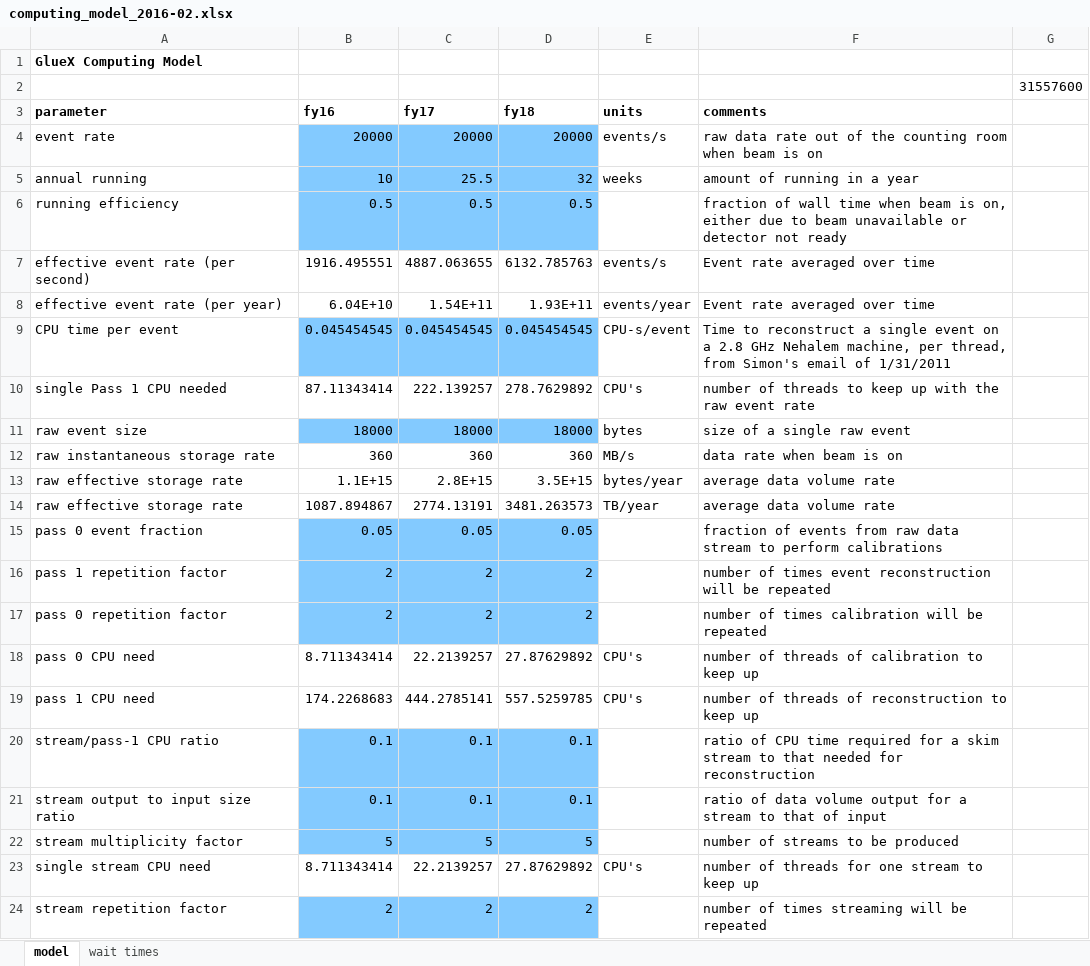
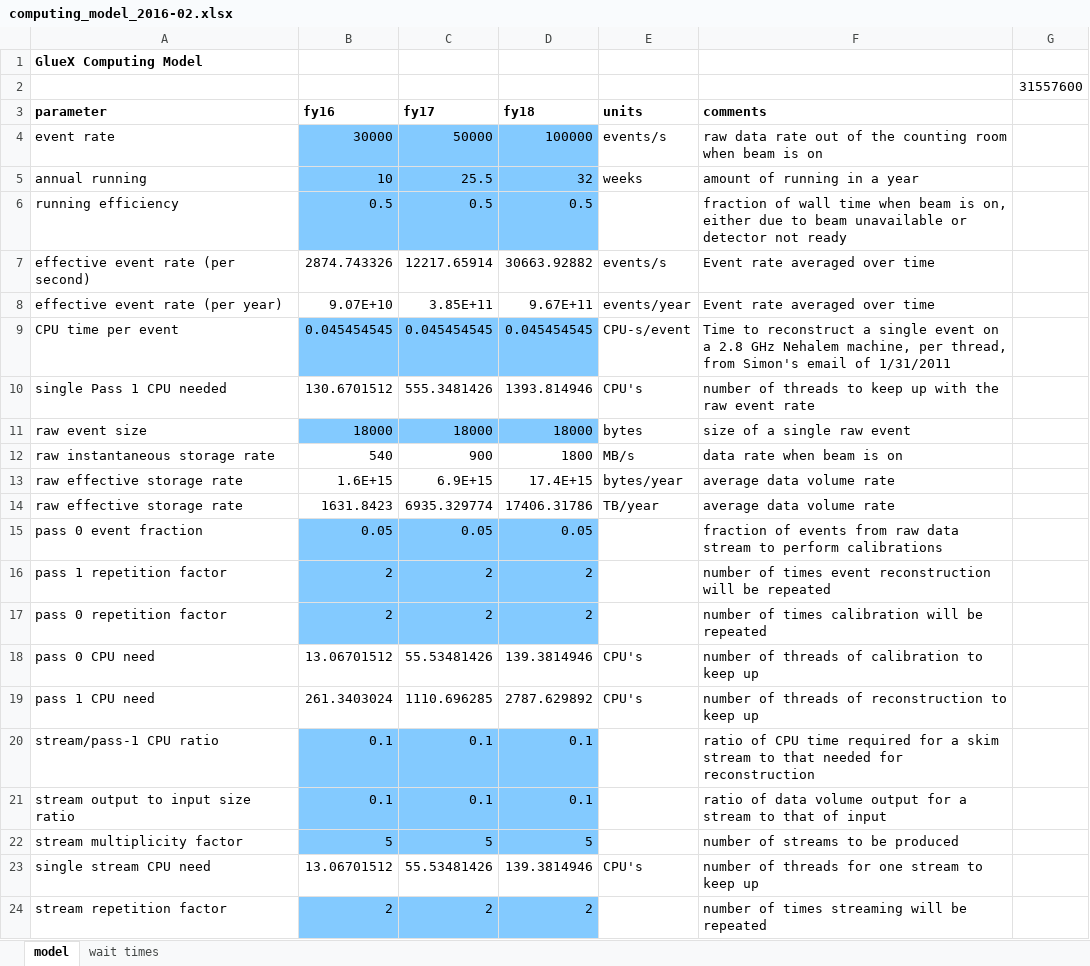
Before and after one commit to markito3/docs, an Excel workbook: comp_mod/computing_model_2016-02.xlsx, sheet model, drawn as a sheet; only a part is shown; values as stored, in another font and other column widths than the file's, no borders; the diff covers the shown part only; the diff names each change by its address in the sheet, - before the commit and + after, or states it on an @@ line.

```diff
--- a/comp_mod/computing_model_2016-02.xlsx (sheet model)
+++ b/comp_mod/computing_model_2016-02.xlsx (sheet model)
-B4 (fy16): 20000
+B4 (fy16): 30000
-C4 (fy17): 20000
+C4 (fy17): 50000
-D4 (fy18): 20000
+D4 (fy18): 100000
-B7 (fy16): 1916.495551
+B7 (fy16): 2874.743326
-C7 (fy17): 4887.063655
+C7 (fy17): 12217.65914
-D7 (fy18): 6132.785763
+D7 (fy18): 30663.92882
-B8 (fy16): 6.04E+10
+B8 (fy16): 9.07E+10
-C8 (fy17): 1.54E+11
+C8 (fy17): 3.85E+11
-D8 (fy18): 1.93E+11
+D8 (fy18): 9.67E+11
-B10 (fy16): 87.11343414
+B10 (fy16): 130.6701512
-C10 (fy17): 222.139257
+C10 (fy17): 555.3481426
-D10 (fy18): 278.7629892
+D10 (fy18): 1393.814946
-B12 (fy16): 360
+B12 (fy16): 540
-C12 (fy17): 360
+C12 (fy17): 900
-D12 (fy18): 360
+D12 (fy18): 1800
-B13 (fy16): 1.1E+15
+B13 (fy16): 1.6E+15
-C13 (fy17): 2.8E+15
+C13 (fy17): 6.9E+15
-D13 (fy18): 3.5E+15
+D13 (fy18): 17.4E+15
-B14 (fy16): 1087.894867
+B14 (fy16): 1631.8423
-C14 (fy17): 2774.13191
+C14 (fy17): 6935.329774
-D14 (fy18): 3481.263573
+D14 (fy18): 17406.31786
-B18 (fy16): 8.711343414
+B18 (fy16): 13.06701512
-C18 (fy17): 22.2139257
+C18 (fy17): 55.53481426
-D18 (fy18): 27.87629892
+D18 (fy18): 139.3814946
-B19 (fy16): 174.2268683
+B19 (fy16): 261.3403024
-C19 (fy17): 444.2785141
+C19 (fy17): 1110.696285
-D19 (fy18): 557.5259785
+D19 (fy18): 2787.629892
-B23 (fy16): 8.711343414
+B23 (fy16): 13.06701512
-C23 (fy17): 22.2139257
+C23 (fy17): 55.53481426
-D23 (fy18): 27.87629892
+D23 (fy18): 139.3814946
```
Also changed, not shown: 75 edited cells elsewhere in this sheet, sheet wait times, formulas that keep their value.
